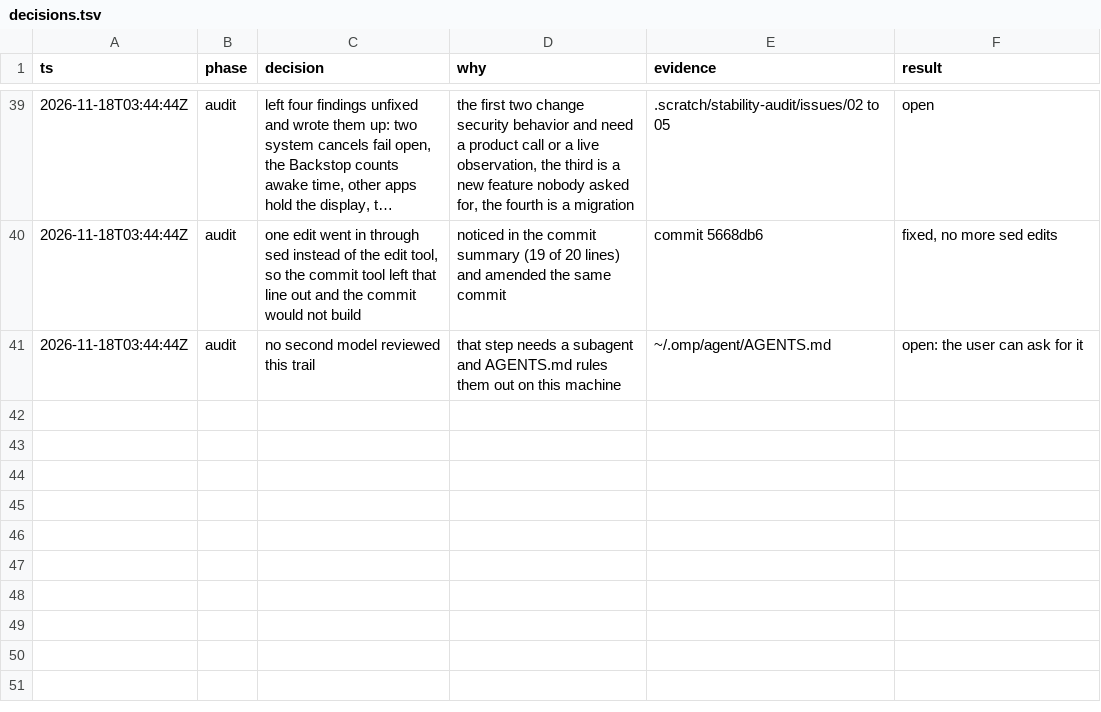
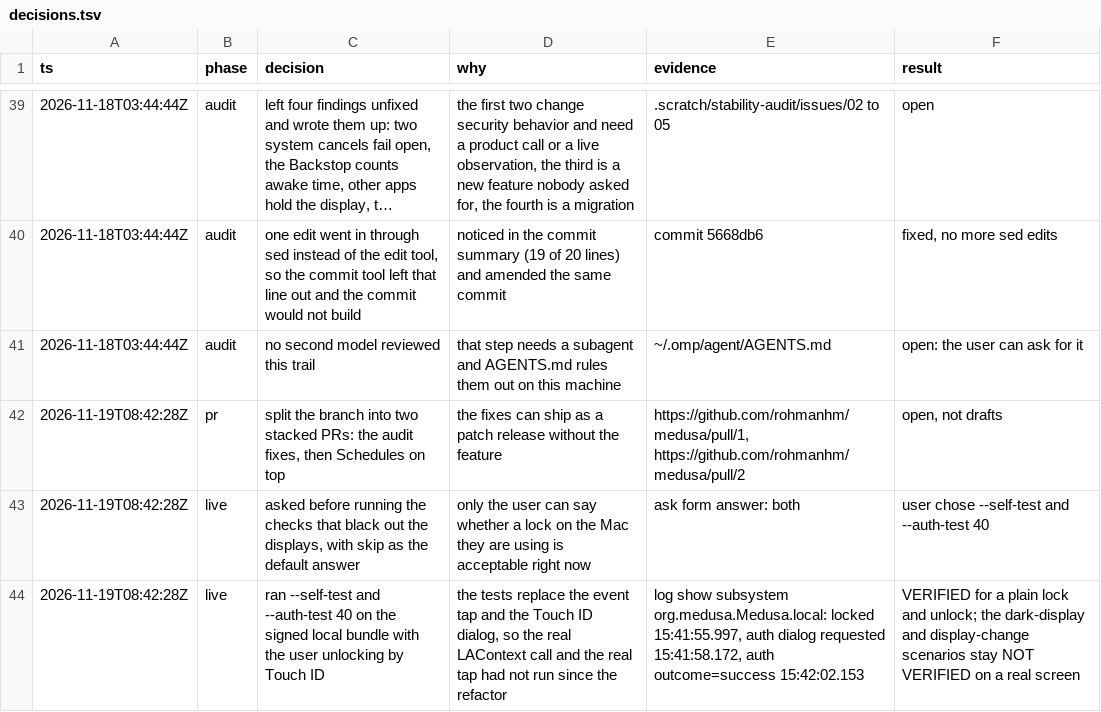
Before and after one commit to rohmanhm/medusa, a TSV file: .scratch/stability-audit/decisions.tsv, drawn as a sheet; only a part is shown, gaps mark what is left out; long unchanged cells end in ….

Commit message:
docs: record the live lock and Touch ID run on the local build
--self-test passed and --auth-test 40 unlocked by Touch ID 4 seconds after the dialog was requested. The two fixed scenarios (a dark display, a display change mid-unlock) are still unseen on a locked screen, and issue 01 says so.

```diff
--- a/.scratch/stability-audit/decisions.tsv
+++ b/.scratch/stability-audit/decisions.tsv
@@ -41 +41,4 @@ ts	phase	decision	why	evidence	result
 2026-11-18T03:44:44Z	audit	no second model reviewed this trail	that step needs a subagent and AGENTS.md rules them out on this machine	~/.omp/agent/AGENTS.md	open: the user can ask for it
+2026-11-19T08:42:28Z	pr	split the branch into two stacked PRs: the audit fixes, then Schedules on top	the fixes can ship as a patch release without the feature	https://github.com/rohmanhm/medusa/pull/1, https://github.com/rohmanhm/medusa/pull/2	open, not drafts
+2026-11-19T08:42:28Z	live	asked before running the checks that black out the displays, with skip as the default answer	only the user can say whether a lock on the Mac they are using is acceptable right now	ask form answer: both	user chose --self-test and --auth-test 40
+2026-11-19T08:42:28Z	live	ran --self-test and --auth-test 40 on the signed local bundle with the user unlocking by Touch ID	the tests replace the event tap and the Touch ID dialog, so the real LAContext call and the real tap had not run since the refactor	log show subsystem org.medusa.Medusa.local: locked 15:41:55.997, auth dialog requested 15:41:58.172, auth outcome=success 15:42:02.153	VERIFIED for a plain lock and unlock; the dark-display and display-change scenarios stay NOT VERIFIED on a real screen
```
Also changed, not shown: 2 other files.
